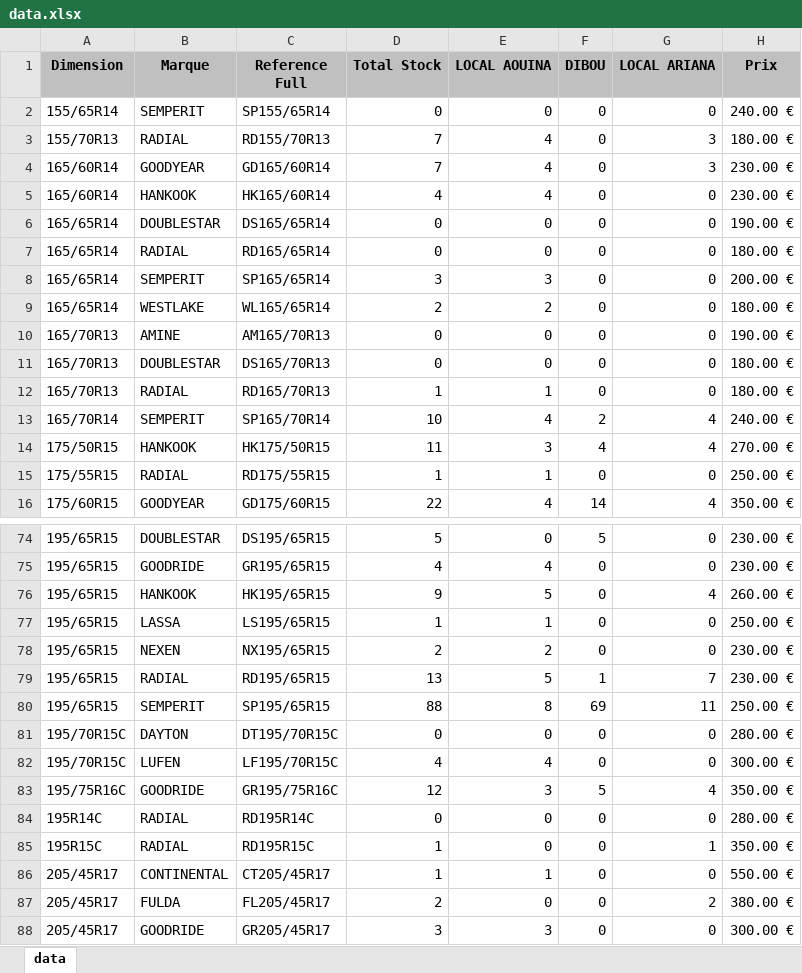
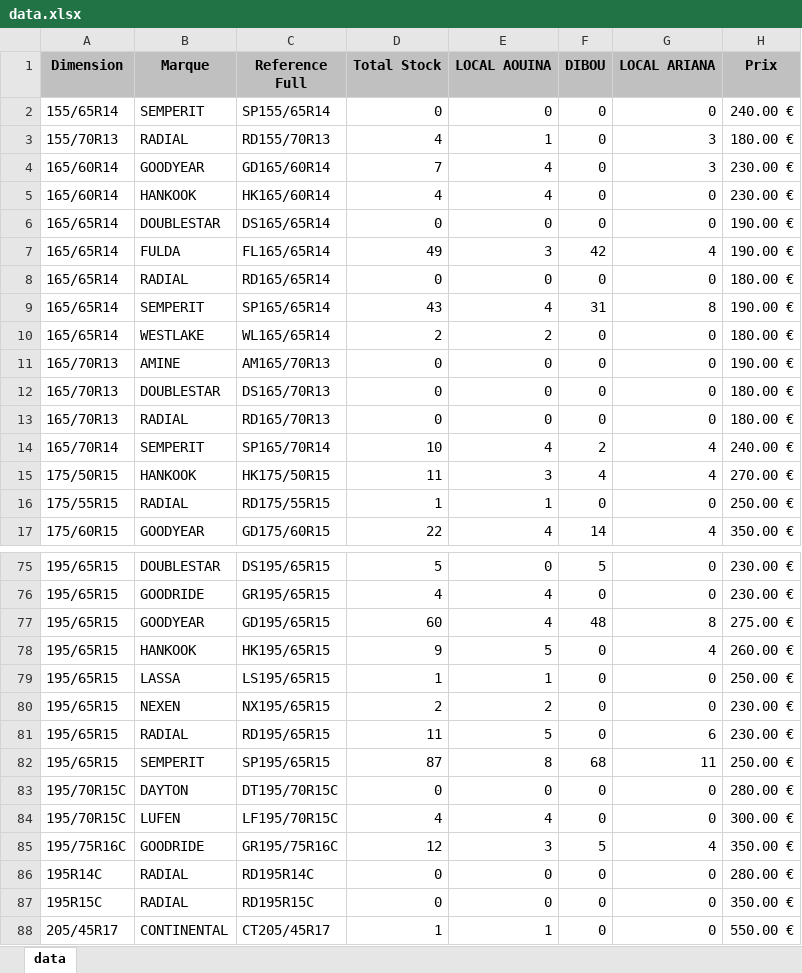
Before and after one commit to jesser-01/speed-pneu, an Excel workbook: public/data.xlsx, sheet data, drawn as a sheet; only a part is shown, gaps mark what is left out; the shorter side is filled out with more unchanged rows; values as stored, in another font and other column widths than the file's, no borders; addresses are those after the commit; the diff covers the shown part only; the diff names each change by its address in the sheet, - before the commit and + after, or states it on an @@ line.

```diff
--- a/public/data.xlsx (sheet data)
+++ b/public/data.xlsx (sheet data)
-D3 (Total Stock): 7
+D3 (Total Stock): 4
-E3 (LOCAL AOUINA): 4
+E3 (LOCAL AOUINA): 1
+row 7: 165/65R14 | FULDA | FL165/65R14 | 49 | 3 | 42 | 4 | 190.00 €
-D9 (Total Stock): 3
+D9 (Total Stock): 43
-E9 (LOCAL AOUINA): 3
+E9 (LOCAL AOUINA): 4
-F9 (DIBOU): 0
+F9 (DIBOU): 31
-G9 (LOCAL ARIANA): 0
+G9 (LOCAL ARIANA): 8
-H9 (Prix): 200.00 €
+H9 (Prix): 190.00 €
-D13 (Total Stock): 1
+D13 (Total Stock): 0
-E13 (LOCAL AOUINA): 1
+E13 (LOCAL AOUINA): 0
+row 77: 195/65R15 | GOODYEAR | GD195/65R15 | 60 | 4 | 48 | 8 | 275.00 €
-D81 (Total Stock): 13
+D81 (Total Stock): 11
-F81 (DIBOU): 1
+F81 (DIBOU): 0
-G81 (LOCAL ARIANA): 7
+G81 (LOCAL ARIANA): 6
-D82 (Total Stock): 88
+D82 (Total Stock): 87
-F82 (DIBOU): 69
+F82 (DIBOU): 68
-D87 (Total Stock): 1
+D87 (Total Stock): 0
-G87 (LOCAL ARIANA): 1
+G87 (LOCAL ARIANA): 0
```
Also changed, not shown: 5 added rows and 50 edited cells elsewhere in this sheet, 1 other file.
